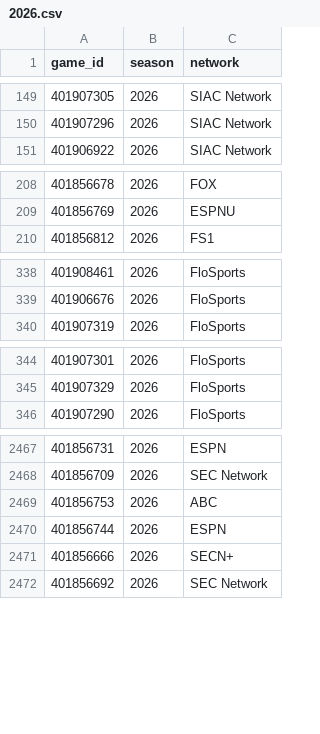
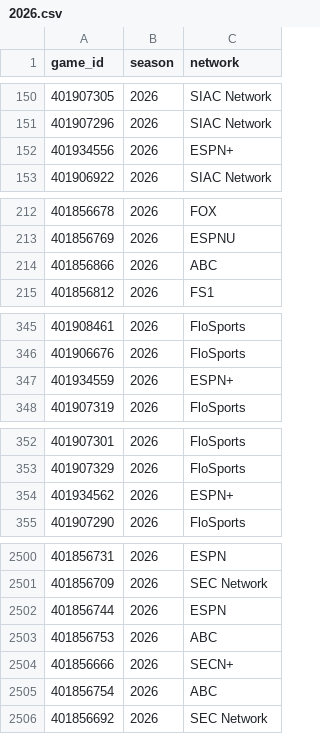
Before and after one commit to Jono-bit-trade/jonos-picks, a CSV file: data/media/2026.csv, drawn as a sheet; only a part is shown, gaps mark what is left out; the diff covers the shown part only.

```diff
--- a/data/media/2026.csv
+++ b/data/media/2026.csv
@@ -150,2 +151,3 @@ game_id,season,network
 401907296,2026,SIAC Network
+401934556,2026,ESPN+
 401906922,2026,SIAC Network
@@ -209,2 +213,3 @@ game_id,season,network
 401856769,2026,ESPNU
+401856866,2026,ABC
 401856812,2026,FS1
@@ -339,2 +346,3 @@ game_id,season,network
 401906676,2026,FloSports
+401934559,2026,ESPN+
 401907319,2026,FloSports
@@ -345,2 +353,3 @@ game_id,season,network
 401907329,2026,FloSports
+401934562,2026,ESPN+
 401907290,2026,FloSports
@@ -2468,5 +2501,6 @@ game_id,season,network
 401856709,2026,SEC Network
-401856753,2026,ABC
 401856744,2026,ESPN
+401856753,2026,ABC
 401856666,2026,SECN+
+401856754,2026,ABC
 401856692,2026,SEC Network
```
Also changed, not shown: 34 added rows and 66 moved rows elsewhere in this file, data/games/2026.csv, data/lines/2026.csv.
